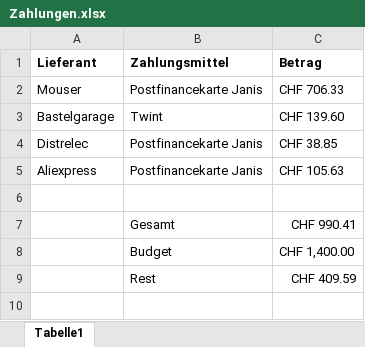
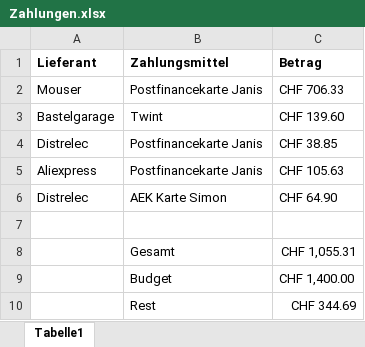
Before and after one commit to janisaebischer/Reaction-game, an Excel workbook: Bauteile/Zahlungen.xlsx, sheet Tabelle1, drawn as a sheet; values as stored, in another font and other column widths than the file's, no borders; addresses are those after the commit; the diff names each change by its address in the sheet, - before the commit and + after, or states it on an @@ line.

```diff
--- a/Bauteile/Zahlungen.xlsx (sheet Tabelle1)
+++ b/Bauteile/Zahlungen.xlsx (sheet Tabelle1)
+row 6: Distrelec | AEK Karte Simon | CHF 64.90
-C8 (Betrag): CHF 990.41
+C8 (Betrag): CHF 1,055.31
-C10 (Betrag): CHF 409.59
+C10 (Betrag): CHF 344.69
```
Also changed, not shown: Bauteile/Bauteiliste.xlsx.
